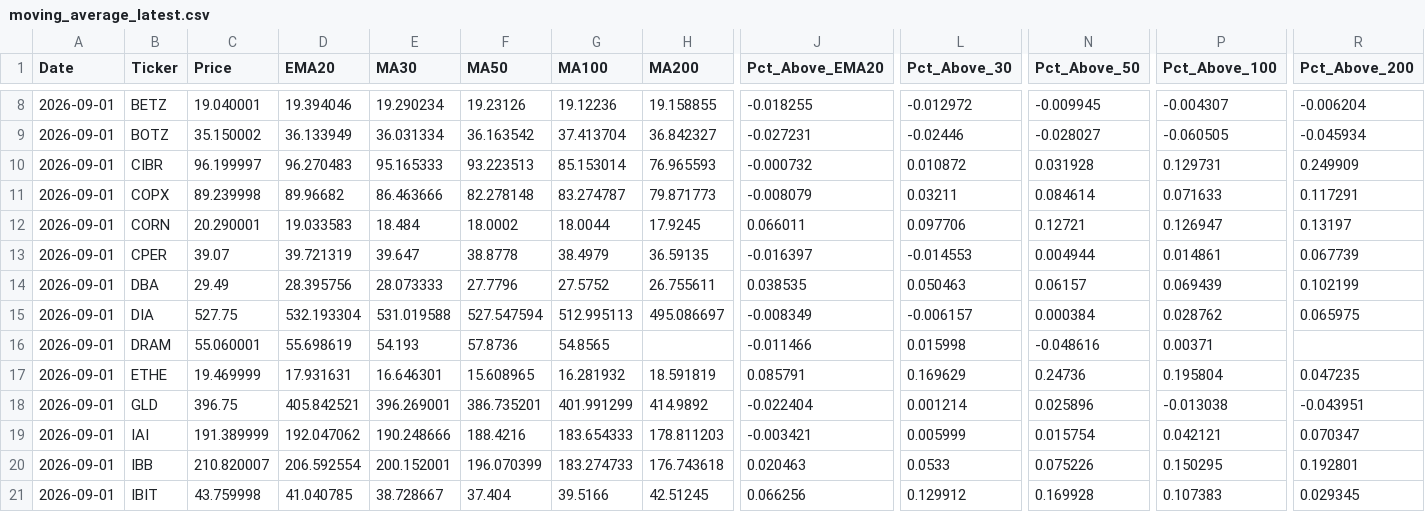
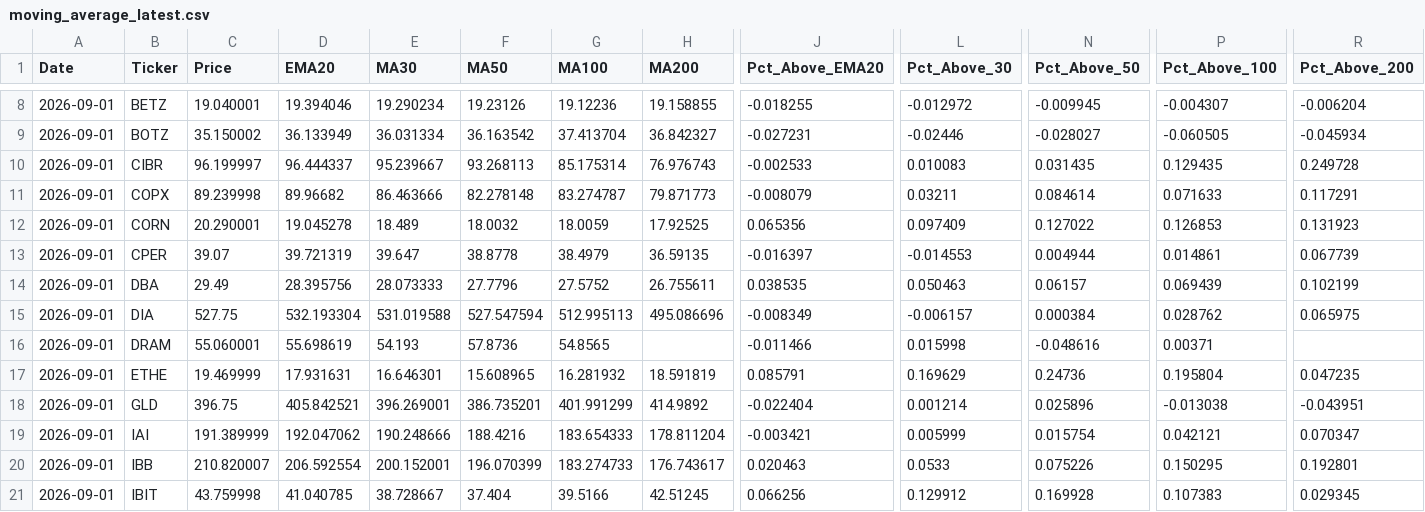
Before and after one commit to walkemr2/walker-analytics, a CSV file: data_processed/moving_average_latest.csv, drawn as a sheet; only a part is shown, gaps mark what is left out; the diff covers the shown part only; the diff names each change by its address in the sheet, - before the commit and + after, or states it on an @@ line.

```diff
--- a/data_processed/moving_average_latest.csv
+++ b/data_processed/moving_average_latest.csv
-D10 (EMA20): 96.270483
+D10 (EMA20): 96.444337
-E10 (MA30): 95.165333
+E10 (MA30): 95.239667
-F10 (MA50): 93.223513
+F10 (MA50): 93.268113
-G10 (MA100): 85.153014
+G10 (MA100): 85.175314
-H10 (MA200): 76.965593
+H10 (MA200): 76.976743
-J10 (Pct_Above_EMA20): -0.000732
+J10 (Pct_Above_EMA20): -0.002533
-L10 (Pct_Above_30): 0.010872
+L10 (Pct_Above_30): 0.010083
-N10 (Pct_Above_50): 0.031928
+N10 (Pct_Above_50): 0.031435
-P10 (Pct_Above_100): 0.129731
+P10 (Pct_Above_100): 0.129435
-R10 (Pct_Above_200): 0.249909
+R10 (Pct_Above_200): 0.249728
-D12 (EMA20): 19.033583
+D12 (EMA20): 19.045278
-E12 (MA30): 18.484
+E12 (MA30): 18.489
-F12 (MA50): 18.0002
+F12 (MA50): 18.0032
-G12 (MA100): 18.0044
+G12 (MA100): 18.0059
-H12 (MA200): 17.9245
+H12 (MA200): 17.92525
-J12 (Pct_Above_EMA20): 0.066011
+J12 (Pct_Above_EMA20): 0.065356
-L12 (Pct_Above_30): 0.097706
+L12 (Pct_Above_30): 0.097409
-N12 (Pct_Above_50): 0.12721
+N12 (Pct_Above_50): 0.127022
-P12 (Pct_Above_100): 0.126947
+P12 (Pct_Above_100): 0.126853
-R12 (Pct_Above_200): 0.13197
+R12 (Pct_Above_200): 0.131923
-H15 (MA200): 495.086697
+H15 (MA200): 495.086696
-H19 (MA200): 178.811203
+H19 (MA200): 178.811204
-H20 (MA200): 176.743618
+H20 (MA200): 176.743617
```
Also changed, not shown: 177 edited cells elsewhere in this file, data_processed/web_asset_snapshot.csv, data_processed/web_early_rotation_snapshot.csv, 16 other files.
